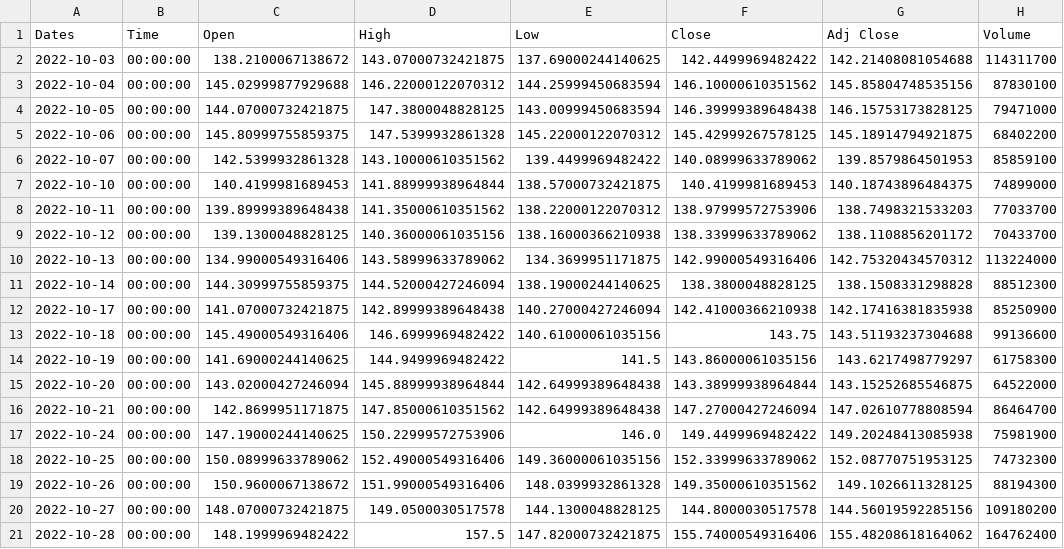
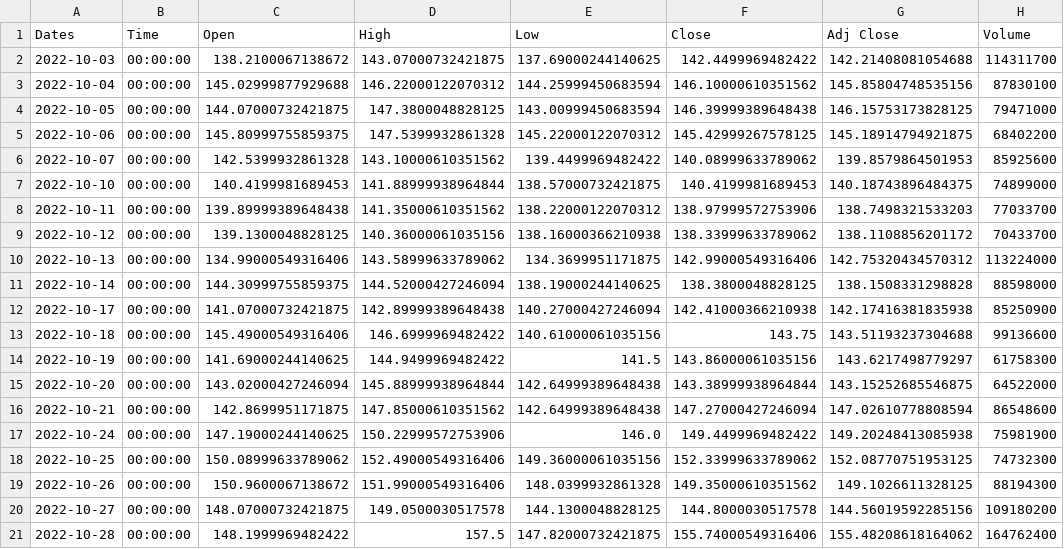
Before and after one commit to parisvu07/Springboard_Data_Science, a CSV file: Capstone_2_Twitter_Sentiment_Analysis/stock_data.csv, drawn as a sheet.

```diff
--- a/Capstone_2_Twitter_Sentiment_Analysis/stock_data.csv
+++ b/Capstone_2_Twitter_Sentiment_Analysis/stock_data.csv
@@ -5,3 +5,3 @@ Dates,Time,Open,High,Low,Close,Adj Close,Volume
 2022-10-06,00:00:00,145.80999755859375,147.5399932861328,145.22000122070312,145.42999267578125,145.18914794921875,68402200
-2022-10-07,00:00:00,142.5399932861328,143.10000610351562,139.4499969482422,140.08999633789062,139.8579864501953,85859100
+2022-10-07,00:00:00,142.5399932861328,143.10000610351562,139.4499969482422,140.08999633789062,139.8579864501953,85925600
 2022-10-10,00:00:00,140.4199981689453,141.88999938964844,138.57000732421875,140.4199981689453,140.18743896484375,74899000
@@ -10,3 +10,3 @@ Dates,Time,Open,High,Low,Close,Adj Close,Volume
 2022-10-13,00:00:00,134.99000549316406,143.58999633789062,134.3699951171875,142.99000549316406,142.75320434570312,113224000
-2022-10-14,00:00:00,144.30999755859375,144.52000427246094,138.19000244140625,138.3800048828125,138.1508331298828,88512300
+2022-10-14,00:00:00,144.30999755859375,144.52000427246094,138.19000244140625,138.3800048828125,138.1508331298828,88598000
 2022-10-17,00:00:00,141.07000732421875,142.89999389648438,140.27000427246094,142.41000366210938,142.17416381835938,85250900
@@ -15,3 +15,3 @@ Dates,Time,Open,High,Low,Close,Adj Close,Volume
 2022-10-20,00:00:00,143.02000427246094,145.88999938964844,142.64999389648438,143.38999938964844,143.15252685546875,64522000
-2022-10-21,00:00:00,142.8699951171875,147.85000610351562,142.64999389648438,147.27000427246094,147.02610778808594,86464700
+2022-10-21,00:00:00,142.8699951171875,147.85000610351562,142.64999389648438,147.27000427246094,147.02610778808594,86548600
 2022-10-24,00:00:00,147.19000244140625,150.22999572753906,146.0,149.4499969482422,149.20248413085938,75981900
```
Also changed, not shown: 8 other files.
